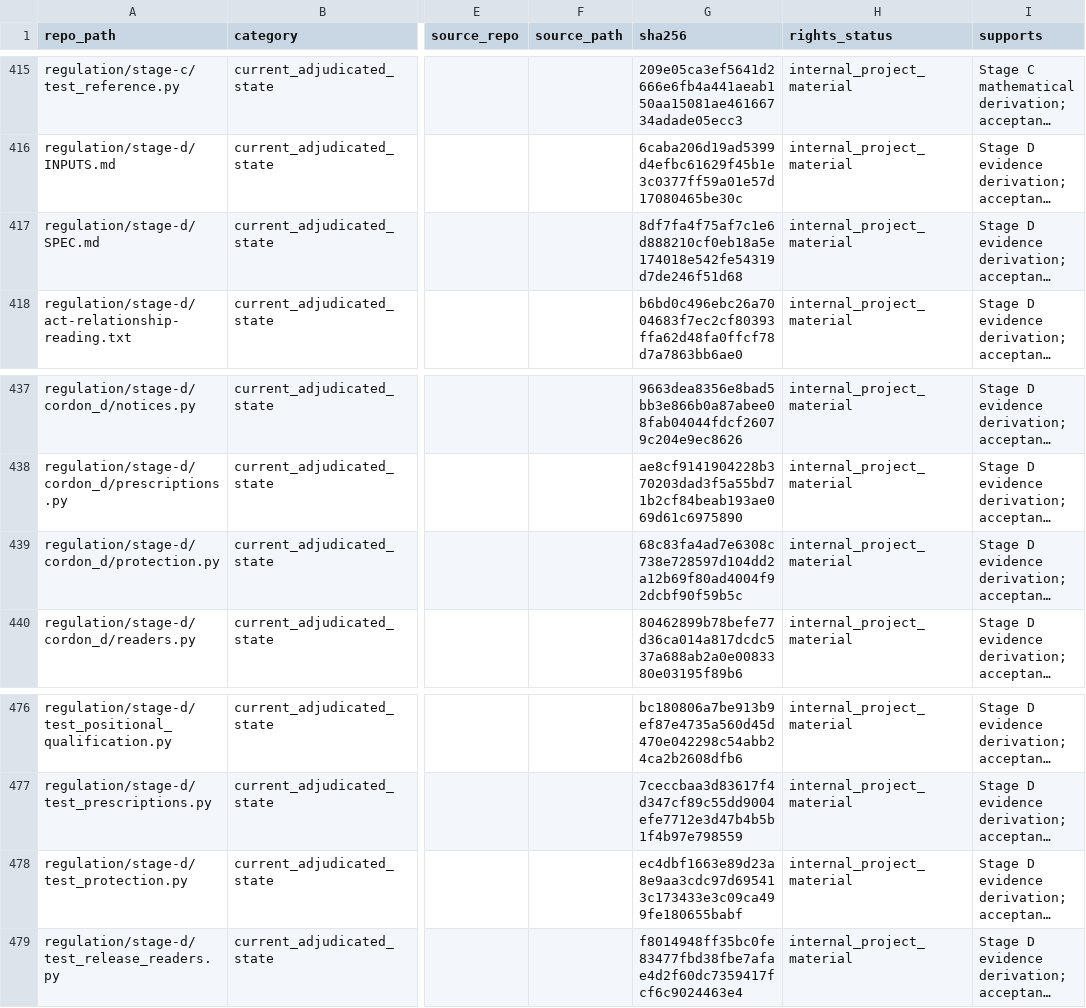
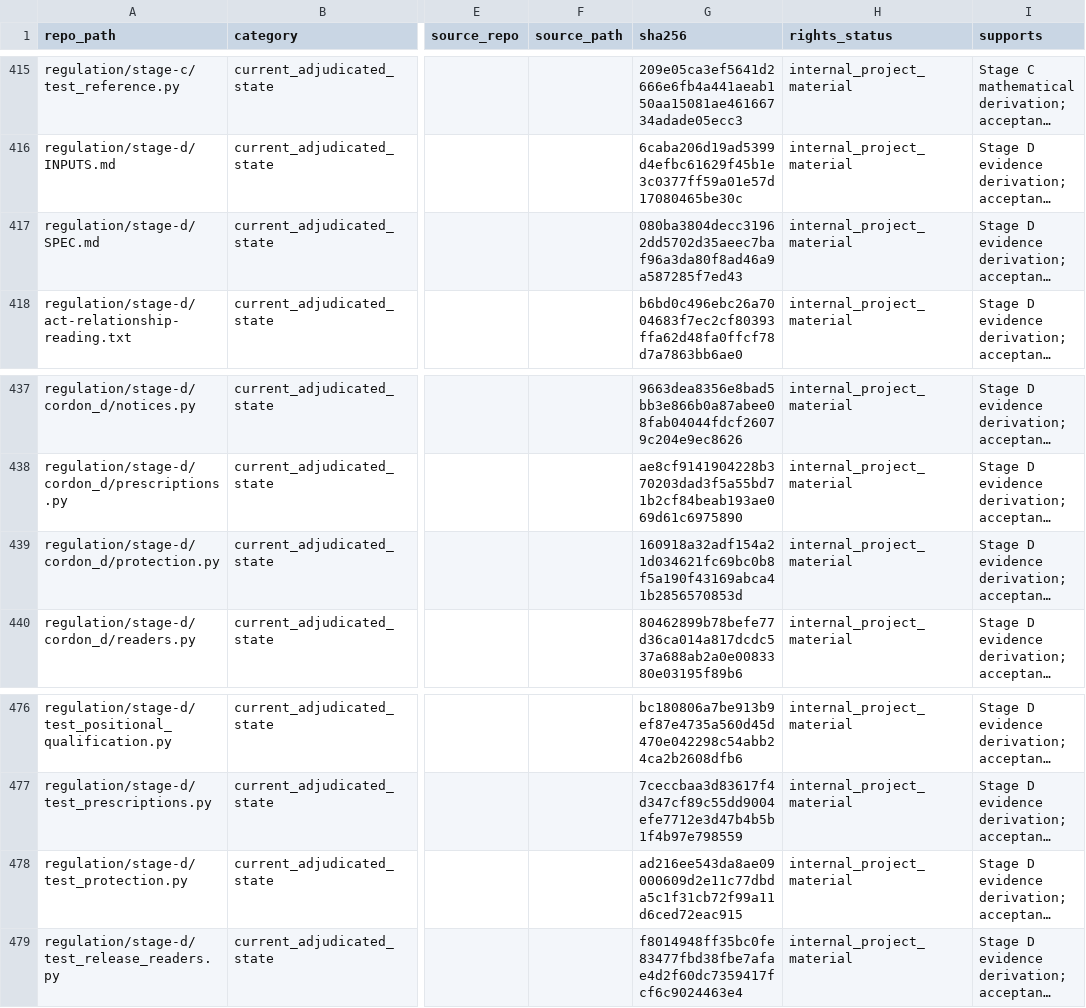
Before and after one commit to owassmer/CORDON, a CSV file: corpus/CATALOG.csv, drawn as a sheet; only a part is shown, gaps mark what is left out; long unchanged cells end in …; the diff names each change by its address in the sheet, - before the commit and + after, or states it on an @@ line.

```diff
--- a/corpus/CATALOG.csv
+++ b/corpus/CATALOG.csv
-G417 (sha256): 8df7fa4f75af7c1e6d888210cf0eb18a5e174018e542fe54319d7de246f51d68
+G417 (sha256): 080ba3804decc31962dd5702d35aeec7baf96a3da80f8ad46a9a587285f7ed43
-G439 (sha256): 68c83fa4ad7e6308c738e728597d104dd2a12b69f80ad4004f92dcbf90f59b5c
+G439 (sha256): 160918a32adf154a21d034621fc69bc0b8f5a190f43169abca41b2856570853d
-G478 (sha256): ec4dbf1663e89d23a8e9aa3cdc97d695413c173433e3c09ca499fe180655babf
+G478 (sha256): ad216ee543da8ae09000609d2e11c77dbda5c1f31cb72f99a11d6ced72eac915
```
Also changed, not shown: 3 other files.
